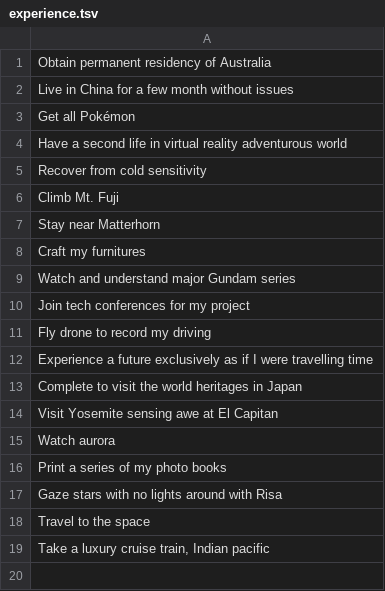
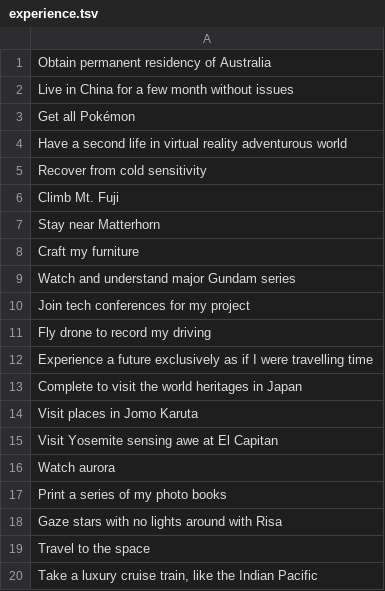
Before and after one commit to k0a8t1o6/bucket_list, a TSV file: bucket_list/take/experience.tsv, drawn as a sheet.

Commit message:
Revise the current items in the lists

```diff
--- a/bucket_list/take/experience.tsv
+++ b/bucket_list/take/experience.tsv
@@ -7,3 +7,3 @@ Climb Mt. Fuji
 Stay near Matterhorn
-Craft my furnitures
+Craft my furniture
 Watch and understand major Gundam series
@@ -13,2 +13,3 @@ Experience a future exclusively as if I were travelling time
 Complete to visit the world heritages in Japan
+Visit places in Jomo Karuta
 Visit Yosemite sensing awe at El Capitan
@@ -18,2 +19,2 @@ Gaze stars with no lights around with Risa
 Travel to the space
-Take a luxury cruise train, Indian pacific
+Take a luxury cruise train, like the Indian Pacific
```
Also changed, not shown: bucket_list/give/money_works_for_me.tsv, bucket_list/take/desire.tsv, 1 other file.
